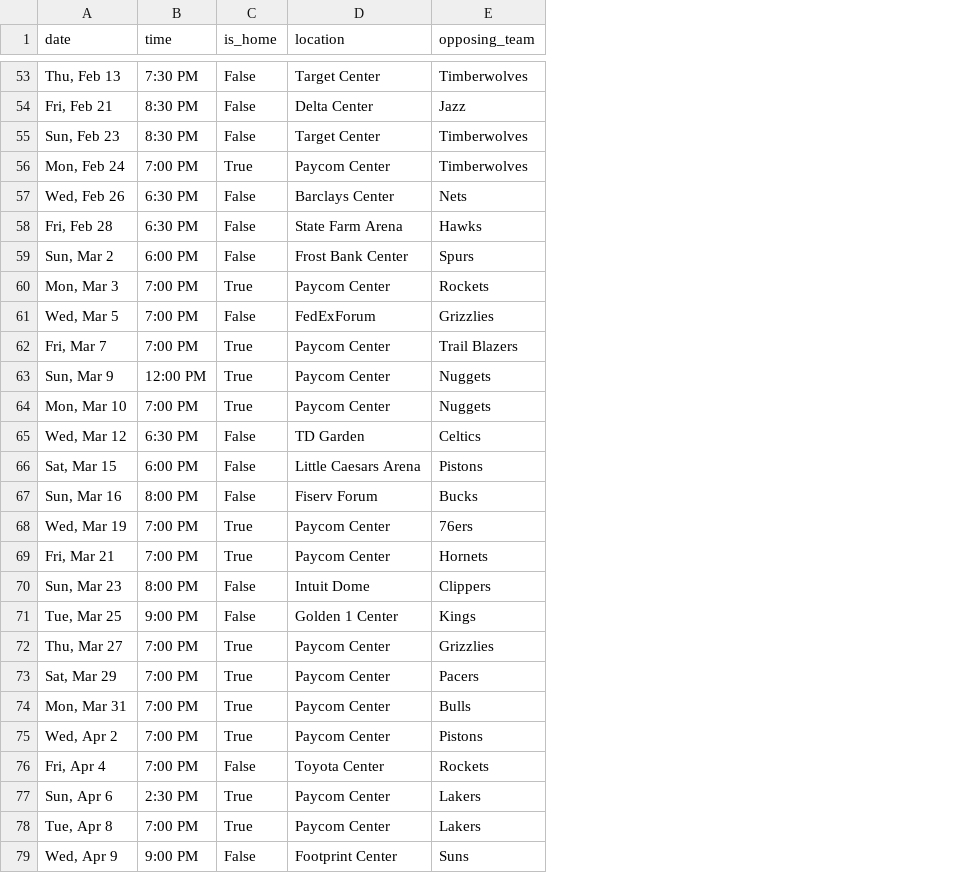
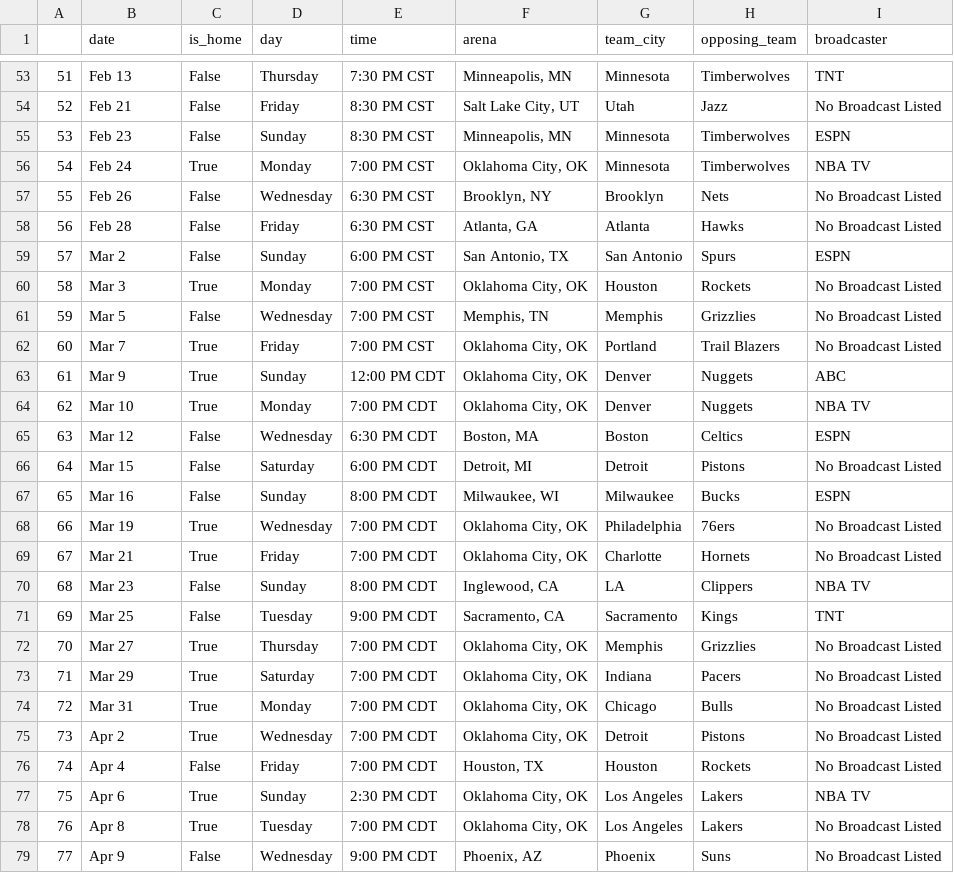
Before and after one commit to jgrugru/nba-game-webscraper, a CSV file: data/thunder_games.csv, drawn as a sheet; only a part is shown, gaps mark what is left out; removed rows and columns are numbered as before the commit, all else as after; the diff covers the shown part only; the diff names each change by its address in the sheet, - before the commit and + after, or states it on an @@ line.

```diff
--- a/data/thunder_games.csv
+++ b/data/thunder_games.csv
+column A, rows 53-79: 51 | 52 | 53 | 54 | 55 | 56 | 57 | 58 | 59 | 60 | 61 | 62 | 63 | 64 | 65 | 66 | 67 | 68 | 69 | 70 | 71 | 72 | 73 | 74 | 75 | 76 | 77
-column B (time), rows 53-79: 7:30 PM | 8:30 PM | 8:30 PM | 7:00 PM | 6:30 PM | 6:30 PM | 6:00 PM | 7:00 PM | 7:00 PM | 7:00 PM | 12:00 PM | 7:00 PM | 6:30 PM | 6:00 PM | 8:00 PM | 7:00 PM | 7:00 PM | 8:00 PM | 9:00 PM | 7:00 PM | 7:00 PM | 7:00 PM | 7:00 PM | 7:00 PM | 2:30 PM | 7:00 PM | 9:00 PM
-column D (location), rows 53-79: Target Center | Delta Center | Target Center | Paycom Center | Barclays Center | State Farm Arena | Frost Bank Center | Paycom Center | FedExForum | Paycom Center | Paycom Center | Paycom Center | TD Garden | Little Caesars Arena | Fiserv Forum | Paycom Center | Paycom Center | Intuit Dome | Golden 1 Center | Paycom Center | Paycom Center | Paycom Center | Paycom Center | Toyota Center | Paycom Center | Paycom Center | Footprint Center
+column D (day), rows 53-79: Thursday | Friday | Sunday | Monday | Wednesday | Friday | Sunday | Monday | Wednesday | Friday | Sunday | Monday | Wednesday | Saturday | Sunday | Wednesday | Friday | Sunday | Tuesday | Thursday | Saturday | Monday | Wednesday | Friday | Sunday | Tuesday | Wednesday
+column E (time), rows 53-79: 7:30 PM CST | 8:30 PM CST | 8:30 PM CST | 7:00 PM CST | 6:30 PM CST | 6:30 PM CST | 6:00 PM CST | 7:00 PM CST | 7:00 PM CST | 7:00 PM CST | 12:00 PM CDT | 7:00 PM CDT | 6:30 PM CDT | 6:00 PM CDT | 8:00 PM CDT | 7:00 PM CDT | 7:00 PM CDT | 8:00 PM CDT | 9:00 PM CDT | 7:00 PM CDT | 7:00 PM CDT | 7:00 PM CDT | 7:00 PM CDT | 7:00 PM CDT | 2:30 PM CDT | 7:00 PM CDT | 9:00 PM CDT
+column F (arena), rows 53-79: Minneapolis, MN | Salt Lake City, UT | Minneapolis, MN | Oklahoma City, OK | Brooklyn, NY | Atlanta, GA | San Antonio, TX | Oklahoma City, OK | Memphis, TN | Oklahoma City, OK | Oklahoma City, OK | Oklahoma City, OK | Boston, MA | Detroit, MI | Milwaukee, WI | Oklahoma City, OK | Oklahoma City, OK | Inglewood, CA | Sacramento, CA | Oklahoma City, OK | Oklahoma City, OK | Oklahoma City, OK | Oklahoma City, OK | Houston, TX | Oklahoma City, OK | Oklahoma City, OK | Phoenix, AZ
+column G (team_city), rows 53-79: Minnesota | Utah | Minnesota | Minnesota | Brooklyn | Atlanta | San Antonio | Houston | Memphis | Portland | Denver | Denver | Boston | Detroit | Milwaukee | Philadelphia | Charlotte | LA | Sacramento | Memphis | Indiana | Chicago | Detroit | Houston | Los Angeles | Los Angeles | Phoenix
+column I (broadcaster), rows 53-79: TNT | No Broadcast Listed | ESPN | NBA TV | No Broadcast Listed | No Broadcast Listed | ESPN | No Broadcast Listed | No Broadcast Listed | No Broadcast Listed | ABC | NBA TV | ESPN | No Broadcast Listed | ESPN | No Broadcast Listed | No Broadcast Listed | NBA TV | TNT | No Broadcast Listed | No Broadcast Listed | No Broadcast Listed | No Broadcast Listed | No Broadcast Listed | NBA TV | No Broadcast Listed | No Broadcast Listed
-B53 (date): Thu, Feb 13
+B53 (date): Feb 13
-B54 (date): Fri, Feb 21
+B54 (date): Feb 21
-B55 (date): Sun, Feb 23
+B55 (date): Feb 23
-B56 (date): Mon, Feb 24
+B56 (date): Feb 24
-B57 (date): Wed, Feb 26
+B57 (date): Feb 26
-B58 (date): Fri, Feb 28
+B58 (date): Feb 28
-B59 (date): Sun, Mar 2
+B59 (date): Mar 2
-B60 (date): Mon, Mar 3
+B60 (date): Mar 3
-B61 (date): Wed, Mar 5
+B61 (date): Mar 5
-B62 (date): Fri, Mar 7
+B62 (date): Mar 7
-B63 (date): Sun, Mar 9
+B63 (date): Mar 9
-B64 (date): Mon, Mar 10
+B64 (date): Mar 10
-B65 (date): Wed, Mar 12
+B65 (date): Mar 12
-B66 (date): Sat, Mar 15
+B66 (date): Mar 15
-B67 (date): Sun, Mar 16
+B67 (date): Mar 16
-B68 (date): Wed, Mar 19
+B68 (date): Mar 19
-B69 (date): Fri, Mar 21
+B69 (date): Mar 21
-B70 (date): Sun, Mar 23
+B70 (date): Mar 23
-B71 (date): Tue, Mar 25
+B71 (date): Mar 25
-B72 (date): Thu, Mar 27
+B72 (date): Mar 27
-B73 (date): Sat, Mar 29
+B73 (date): Mar 29
-B74 (date): Mon, Mar 31
+B74 (date): Mar 31
-B75 (date): Wed, Apr 2
+B75 (date): Apr 2
-B76 (date): Fri, Apr 4
+B76 (date): Apr 4
-B77 (date): Sun, Apr 6
+B77 (date): Apr 6
-B78 (date): Tue, Apr 8
+B78 (date): Apr 8
-B79 (date): Wed, Apr 9
+B79 (date): Apr 9
```
Also changed, not shown: 53 edited cells elsewhere in this file, 10 other files.
